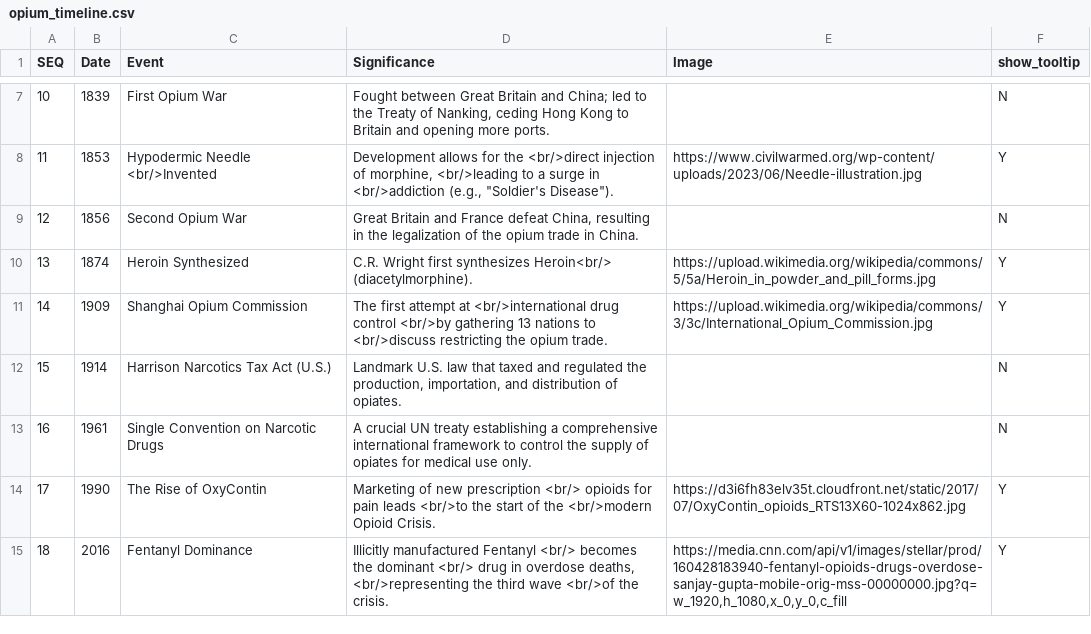
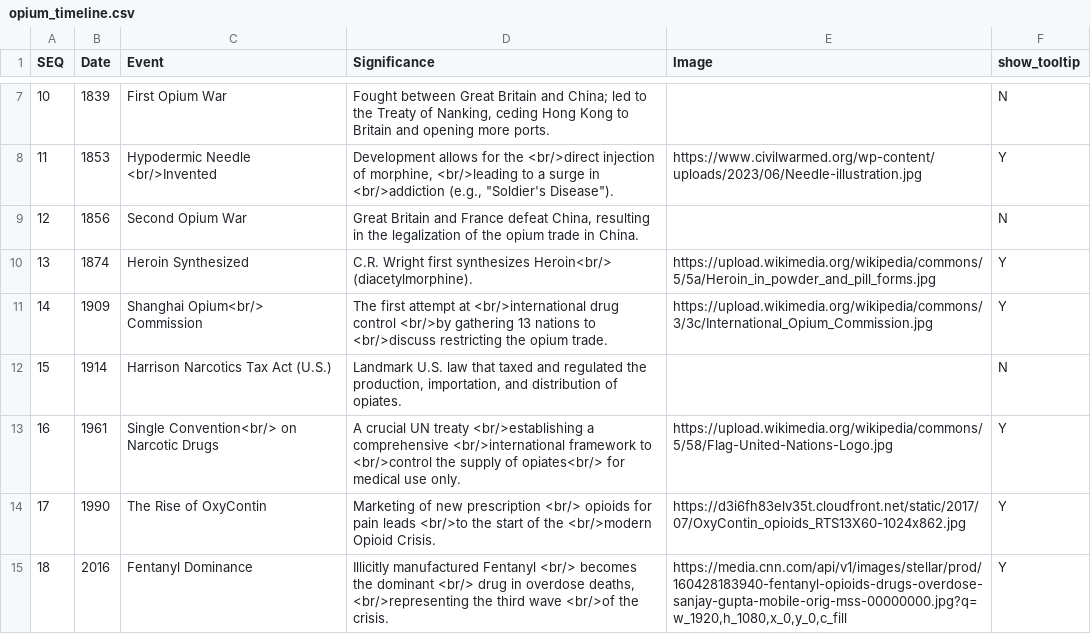
Before and after one commit to chrisserrano98se/msda-DA-6233-group1, a CSV file: opium_timeline.csv, drawn as a sheet; only a part is shown, gaps mark what is left out.

```diff
--- a/opium_timeline.csv
+++ b/opium_timeline.csv
@@ -10,5 +10,5 @@ SEQ,Date,Event,Significance,Image,show_tooltip
 13,1874,Heroin Synthesized,C.R. Wright first synthesizes Heroin<br/> (diacetylmorphine).,https://upload.wikimedia.org/wikipedia/commons/5/5a/Heroin_in_powder_and_pill_forms.jpg,Y
-14,1909,Shanghai Opium Commission,The first attempt at <br/>international drug control <br/>by gathering 13 nations to <br/>discuss restricting the opium trade.,https://upload.wikimedia.org/wikipedia/commons/3/3c/International_Opium_Commission.jpg,Y
+14,1909,Shanghai Opium<br/> Commission,The first attempt at <br/>international drug control <br/>by gathering 13 nations to <br/>discuss restricting the opium trade.,https://upload.wikimedia.org/wikipedia/commons/3/3c/International_Opium_Commission.jpg,Y
 15,1914,Harrison Narcotics Tax Act (U.S.),"Landmark U.S. law that taxed and regulated the production, importation, and distribution of opiates.",,N
-16,1961,Single Convention on Narcotic Drugs,A crucial UN treaty establishing a comprehensive international framework to control the supply of opiates for medical use only.,,N
+16,1961,Single Convention<br/> on Narcotic Drugs,A crucial UN treaty <br/>establishing a comprehensive <br/>international framework to <br/>control the supply of opiates<br/> for medical use only.,https://upload.wikimedia.org/wikipedia/commons/5/58/Flag-United-Nations-Logo.jpg,Y
 17,1990,The Rise of OxyContin,Marketing of new prescription <br/> opioids for pain leads <br/>to the start of the <br/>modern Opioid Crisis.,https://d3i6fh83elv35t.cloudfront.net/static/2017/07/OxyContin_opioids_RTS13X60-1024x862.jpg,Y
```
Also changed, not shown: 3 other files.
